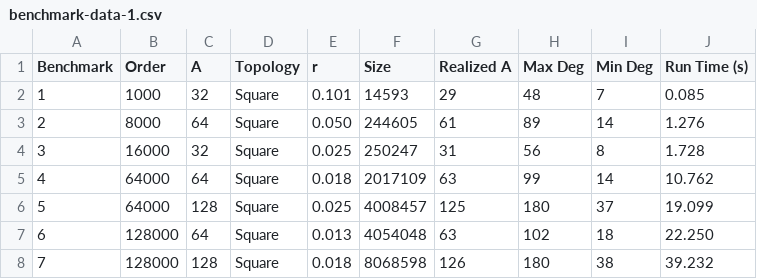
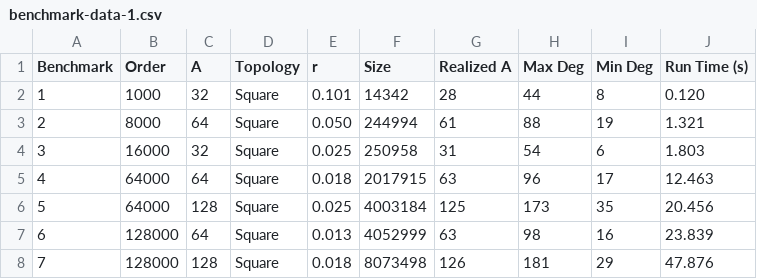
Before and after one commit to jakecarlson1/sensor-network, a CSV file: report/data/benchmark-data-1.csv, drawn as a sheet; only a part is shown; the diff covers the shown part only.

```diff
--- a/report/data/benchmark-data-1.csv
+++ b/report/data/benchmark-data-1.csv
@@ -1,8 +1,8 @@
 Benchmark,Order,A,Topology,r,Size,Realized A,Max Deg,Min Deg,Run Time (s)
-1,1000,32,Square,0.101,14593,29,48,7,0.085
-2,8000,64,Square,0.050,244605,61,89,14,1.276
-3,16000,32,Square,0.025,250247,31,56,8,1.728
-4,64000,64,Square,0.018,2017109,63,99,14,10.762
-5,64000,128,Square,0.025,4008457,125,180,37,19.099
-6,128000,64,Square,0.013,4054048,63,102,18,22.250
-7,128000,128,Square,0.018,8068598,126,180,38,39.232
+1,1000,32,Square,0.101,14342,28,44,8,0.120
+2,8000,64,Square,0.050,244994,61,88,19,1.321
+3,16000,32,Square,0.025,250958,31,54,6,1.803
+4,64000,64,Square,0.018,2017915,63,96,17,12.463
+5,64000,128,Square,0.025,4003184,125,173,35,20.456
+6,128000,64,Square,0.013,4052999,63,98,16,23.839
+7,128000,128,Square,0.018,8073498,126,181,29,47.876
```
Also changed, not shown: 25 edited cells elsewhere in this file, report/data/benchmark-data-2.csv, report/data/benchmark-data-3.csv, 55 other files.
